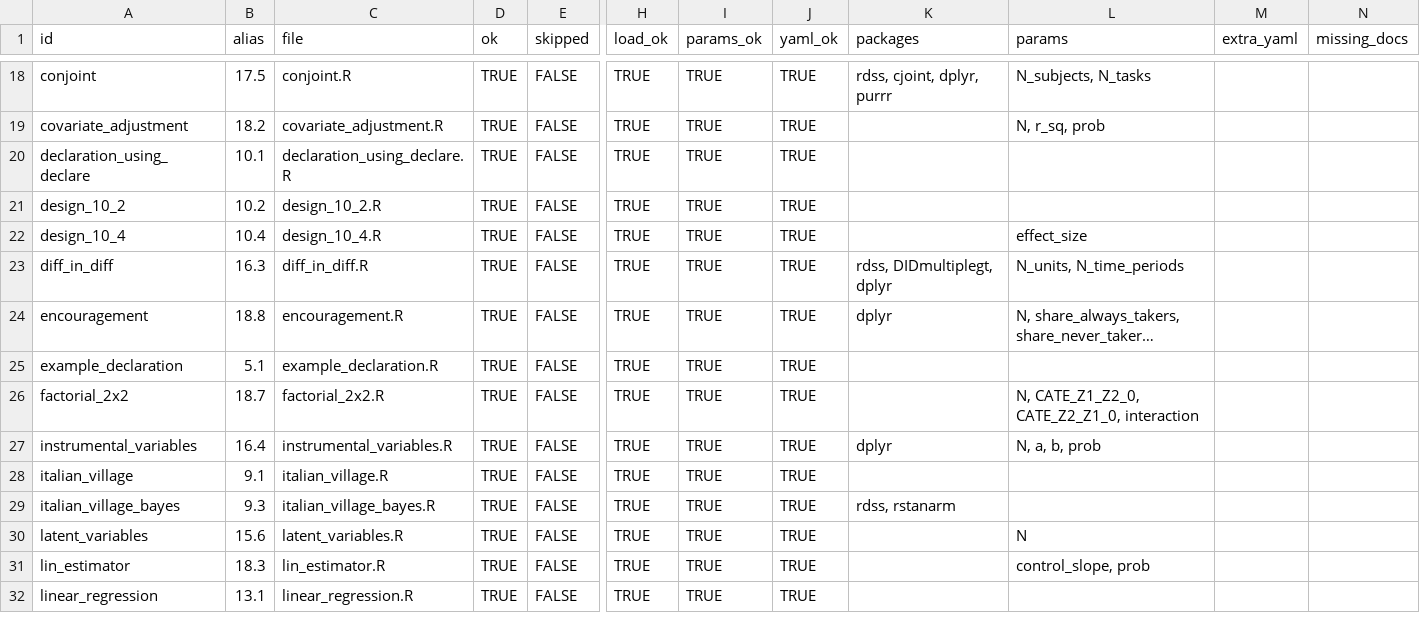
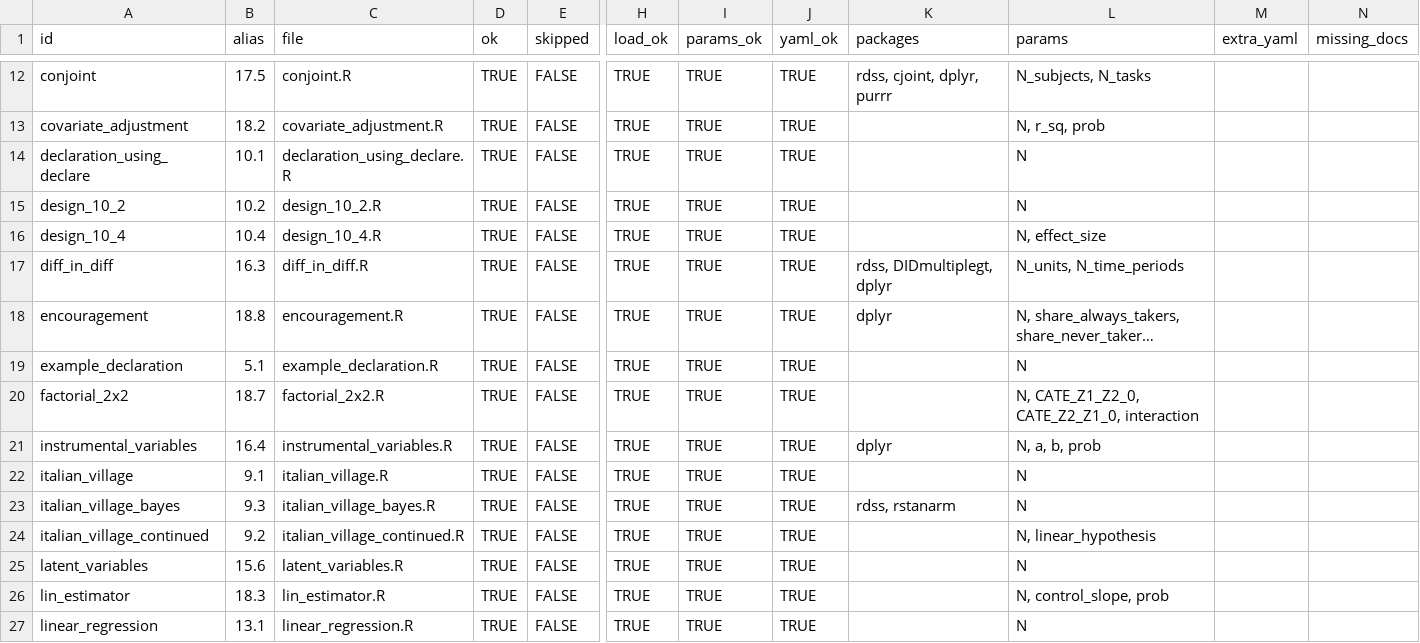
Before and after one commit to macartan/ResearchDesigns, a CSV file: tools/audit_report.csv, drawn as a sheet; only a part is shown, gaps mark what is left out; long unchanged cells end in …; addresses are those after the commit; rows hold the shown columns only; the diff covers the shown part only; the diff names each change by its address in the sheet, - before the commit and + after, or states it on an @@ line.

```diff
--- a/tools/audit_report.csv
+++ b/tools/audit_report.csv
-L14:L15 (params): (empty)
+L14:L15 (params): N
-L16 (params): effect_size
+L16 (params): N, effect_size
-L19 (params): (empty)
+L19 (params): N
-L22:L23 (params): (empty)
+L22:L23 (params): N
+row 24: italian_village_continued | 9.2 | italian_village_continued.R | TRUE | FALSE | TRUE | TRUE | TRUE |  | N, linear_hypothesis
-L26 (params): control_slope, prob
+L26 (params): N, control_slope, prob
-L27 (params): (empty)
+L27 (params): N
```
Also changed, not shown: 5 added rows, 6 removed rows and 9 edited cells elsewhere in this file, 2 other files.
